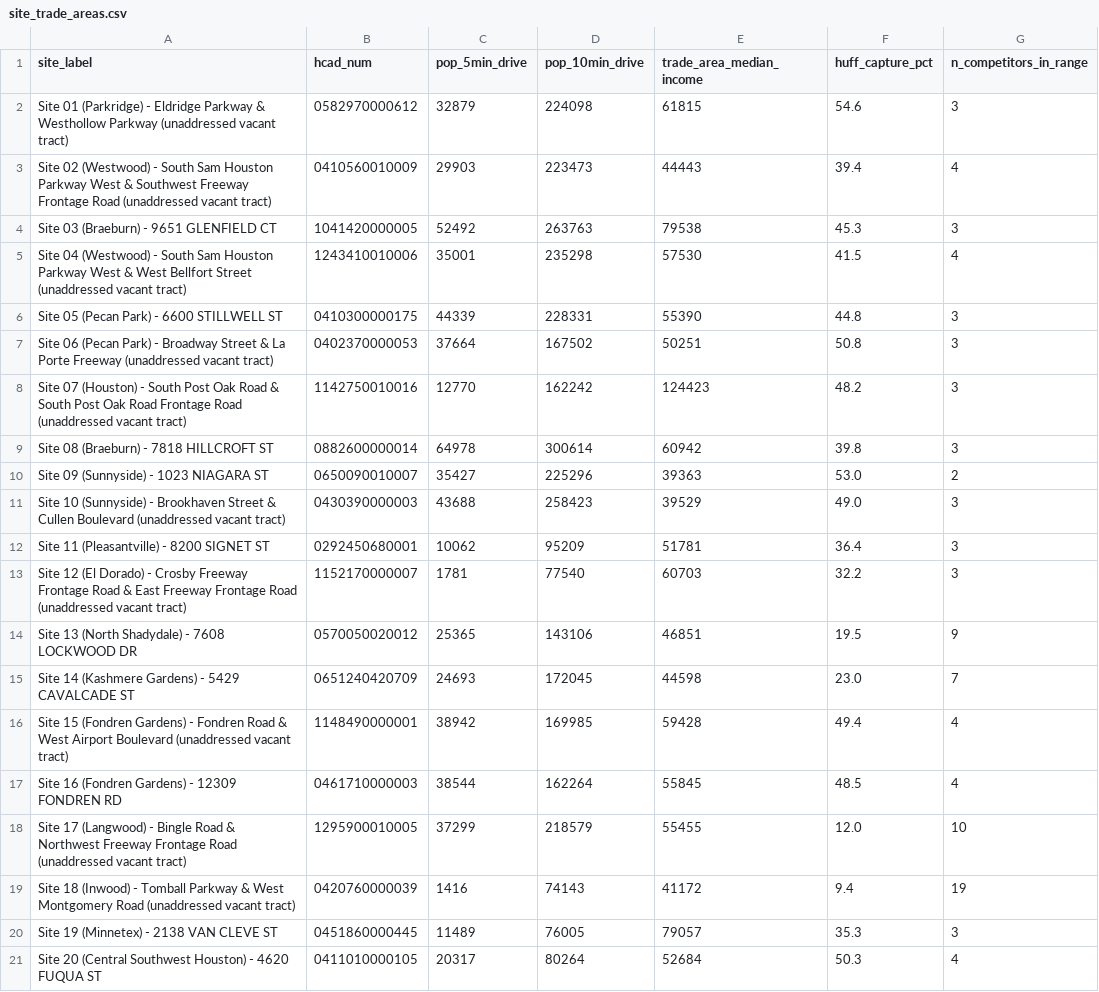
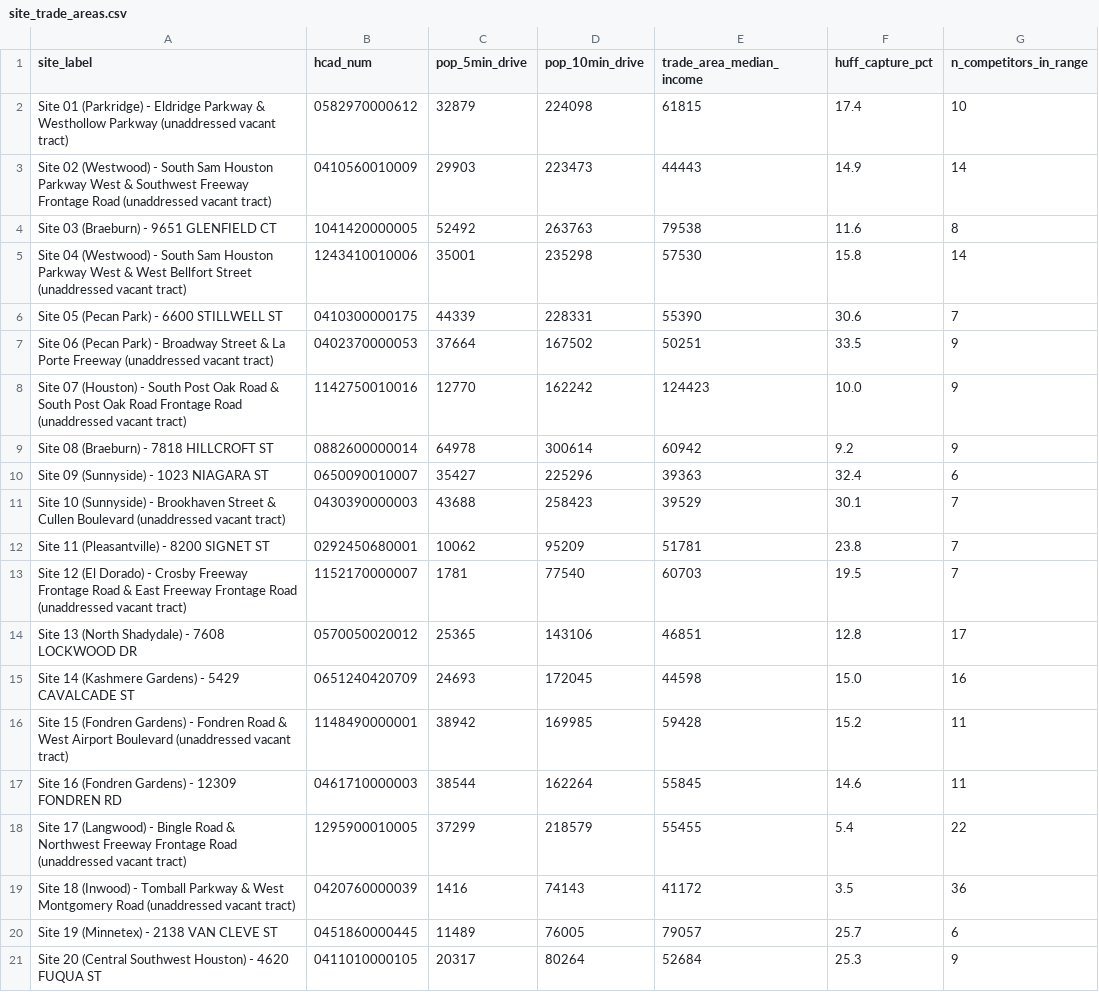
Before and after one commit to matthew-lottly/site-selection, a CSV file: data/processed/site_trade_areas.csv, drawn as a sheet.

```diff
--- a/data/processed/site_trade_areas.csv
+++ b/data/processed/site_trade_areas.csv
@@ -1,21 +1,21 @@
 site_label,hcad_num,pop_5min_drive,pop_10min_drive,trade_area_median_income,huff_capture_pct,n_competitors_in_range
-Site 01 (Parkridge) - Eldridge Parkway & Westhollow Parkway (unaddressed vacant tract),0582970000612,32879,224098,61815,54.6,3
-Site 02 (Westwood) - South Sam Houston Parkway West & Southwest Freeway Frontage Road (unaddressed vacant tract),0410560010009,29903,223473,44443,39.4,4
-Site 03 (Braeburn) - 9651 GLENFIELD CT,1041420000005,52492,263763,79538,45.3,3
-Site 04 (Westwood) - South Sam Houston Parkway West & West Bellfort Street (unaddressed vacant tract),1243410010006,35001,235298,57530,41.5,4
-Site 05 (Pecan Park) - 6600 STILLWELL ST,0410300000175,44339,228331,55390,44.8,3
-Site 06 (Pecan Park) - Broadway Street & La Porte Freeway (unaddressed vacant tract),0402370000053,37664,167502,50251,50.8,3
-Site 07 (Houston) - South Post Oak Road & South Post Oak Road Frontage Road (unaddressed vacant tract),1142750010016,12770,162242,124423,48.2,3
-Site 08 (Braeburn) - 7818 HILLCROFT ST,0882600000014,64978,300614,60942,39.8,3
-Site 09 (Sunnyside) - 1023 NIAGARA ST,0650090010007,35427,225296,39363,53.0,2
-Site 10 (Sunnyside) - Brookhaven Street & Cullen Boulevard (unaddressed vacant tract),0430390000003,43688,258423,39529,49.0,3
-Site 11 (Pleasantville) - 8200 SIGNET ST,0292450680001,10062,95209,51781,36.4,3
-Site 12 (El Dorado) - Crosby Freeway Frontage Road & East Freeway Frontage Road (unaddressed vacant tract),1152170000007,1781,77540,60703,32.2,3
-Site 13 (North Shadydale) - 7608 LOCKWOOD DR,0570050020012,25365,143106,46851,19.5,9
-Site 14 (Kashmere Gardens) - 5429 CAVALCADE ST,0651240420709,24693,172045,44598,23.0,7
-Site 15 (Fondren Gardens) - Fondren Road & West Airport Boulevard (unaddressed vacant tract),1148490000001,38942,169985,59428,49.4,4
-Site 16 (Fondren Gardens) - 12309 FONDREN RD,0461710000003,38544,162264,55845,48.5,4
-Site 17 (Langwood) - Bingle Road & Northwest Freeway Frontage Road (unaddressed vacant tract),1295900010005,37299,218579,55455,12.0,10
-Site 18 (Inwood) - Tomball Parkway & West Montgomery Road (unaddressed vacant tract),0420760000039,1416,74143,41172,9.4,19
-Site 19 (Minnetex) - 2138 VAN CLEVE ST,0451860000445,11489,76005,79057,35.3,3
-Site 20 (Central Southwest Houston) - 4620 FUQUA ST,0411010000105,20317,80264,52684,50.3,4
+Site 01 (Parkridge) - Eldridge Parkway & Westhollow Parkway (unaddressed vacant tract),0582970000612,32879,224098,61815,17.4,10
+Site 02 (Westwood) - South Sam Houston Parkway West & Southwest Freeway Frontage Road (unaddressed vacant tract),0410560010009,29903,223473,44443,14.9,14
+Site 03 (Braeburn) - 9651 GLENFIELD CT,1041420000005,52492,263763,79538,11.6,8
+Site 04 (Westwood) - South Sam Houston Parkway West & West Bellfort Street (unaddressed vacant tract),1243410010006,35001,235298,57530,15.8,14
+Site 05 (Pecan Park) - 6600 STILLWELL ST,0410300000175,44339,228331,55390,30.6,7
+Site 06 (Pecan Park) - Broadway Street & La Porte Freeway (unaddressed vacant tract),0402370000053,37664,167502,50251,33.5,9
+Site 07 (Houston) - South Post Oak Road & South Post Oak Road Frontage Road (unaddressed vacant tract),1142750010016,12770,162242,124423,10.0,9
+Site 08 (Braeburn) - 7818 HILLCROFT ST,0882600000014,64978,300614,60942,9.2,9
+Site 09 (Sunnyside) - 1023 NIAGARA ST,0650090010007,35427,225296,39363,32.4,6
+Site 10 (Sunnyside) - Brookhaven Street & Cullen Boulevard (unaddressed vacant tract),0430390000003,43688,258423,39529,30.1,7
+Site 11 (Pleasantville) - 8200 SIGNET ST,0292450680001,10062,95209,51781,23.8,7
+Site 12 (El Dorado) - Crosby Freeway Frontage Road & East Freeway Frontage Road (unaddressed vacant tract),1152170000007,1781,77540,60703,19.5,7
+Site 13 (North Shadydale) - 7608 LOCKWOOD DR,0570050020012,25365,143106,46851,12.8,17
+Site 14 (Kashmere Gardens) - 5429 CAVALCADE ST,0651240420709,24693,172045,44598,15.0,16
+Site 15 (Fondren Gardens) - Fondren Road & West Airport Boulevard (unaddressed vacant tract),1148490000001,38942,169985,59428,15.2,11
+Site 16 (Fondren Gardens) - 12309 FONDREN RD,0461710000003,38544,162264,55845,14.6,11
+Site 17 (Langwood) - Bingle Road & Northwest Freeway Frontage Road (unaddressed vacant tract),1295900010005,37299,218579,55455,5.4,22
+Site 18 (Inwood) - Tomball Parkway & West Montgomery Road (unaddressed vacant tract),0420760000039,1416,74143,41172,3.5,36
+Site 19 (Minnetex) - 2138 VAN CLEVE ST,0451860000445,11489,76005,79057,25.7,6
+Site 20 (Central Southwest Houston) - 4620 FUQUA ST,0411010000105,20317,80264,52684,25.3,9
```
Also changed, not shown: data/processed/competitors.csv, data/processed/scorecard.csv, 19 other files.
